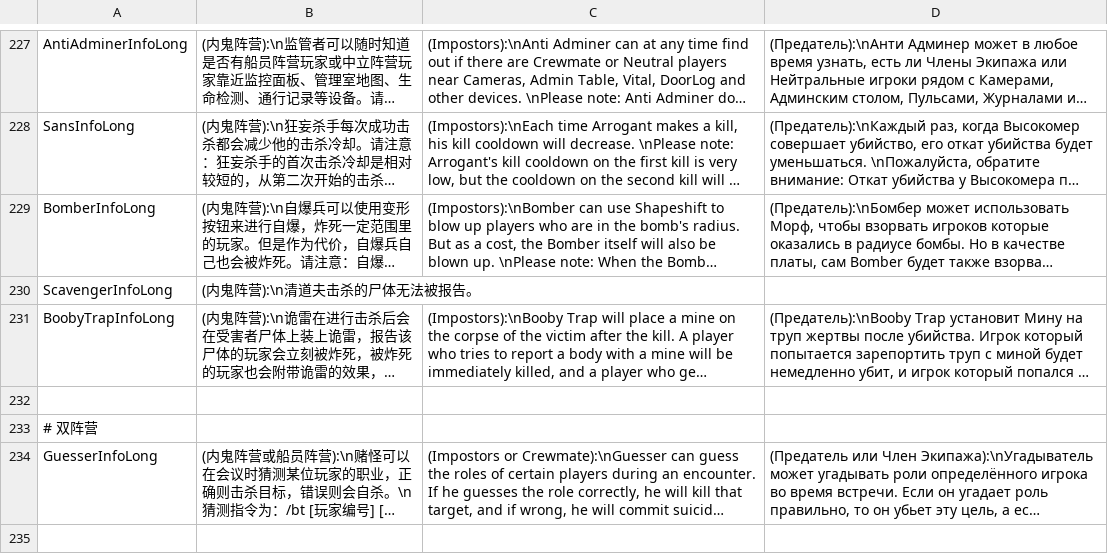
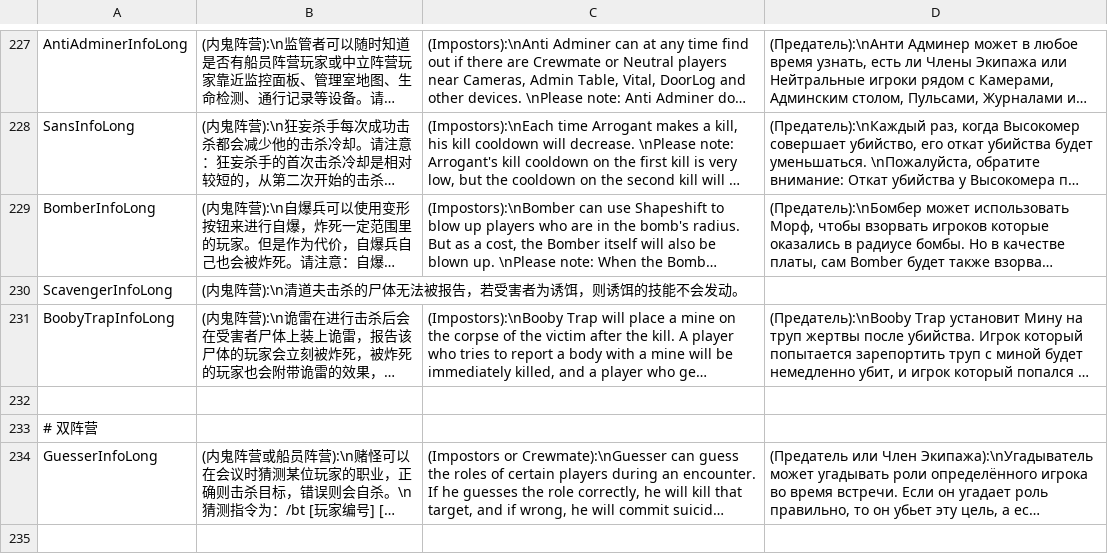
Before and after one commit to tukasa0001/TownOfHost, a CSV file: Resources/string.csv, drawn as a sheet; only a part is shown, gaps mark what is left out; long unchanged cells end in …; the diff names each change by its address in the sheet, - before the commit and + after, or states it on an @@ line.

```diff
--- a/Resources/string.csv
+++ b/Resources/string.csv
-B230: (内鬼阵营):\n清道夫击杀的尸体无法被报告。
+B230: (内鬼阵营):\n清道夫击杀的尸体无法被报告，若受害者为诱饵，则诱饵的技能不会发动。
```
Also changed, not shown: 1 other file.
